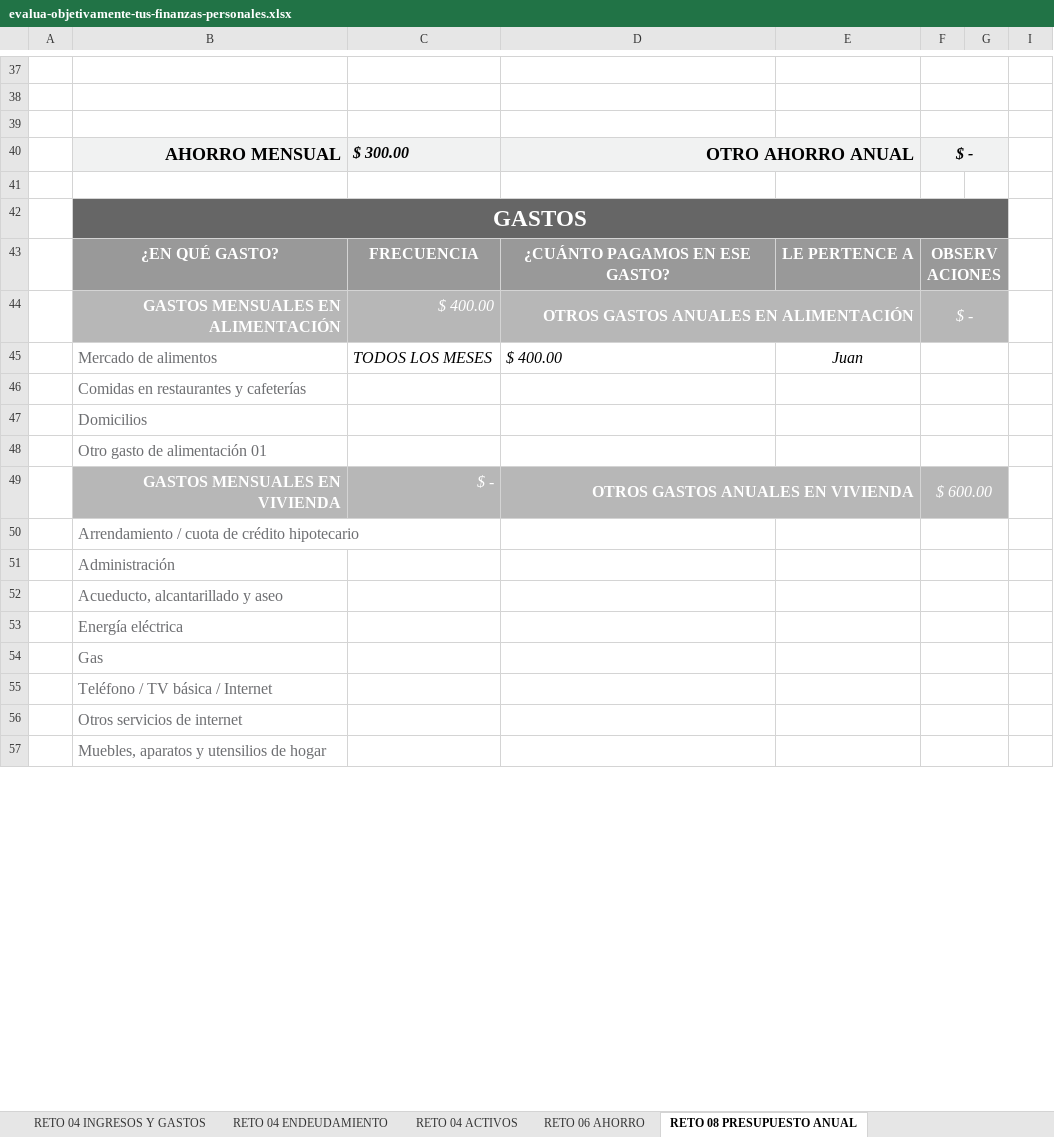
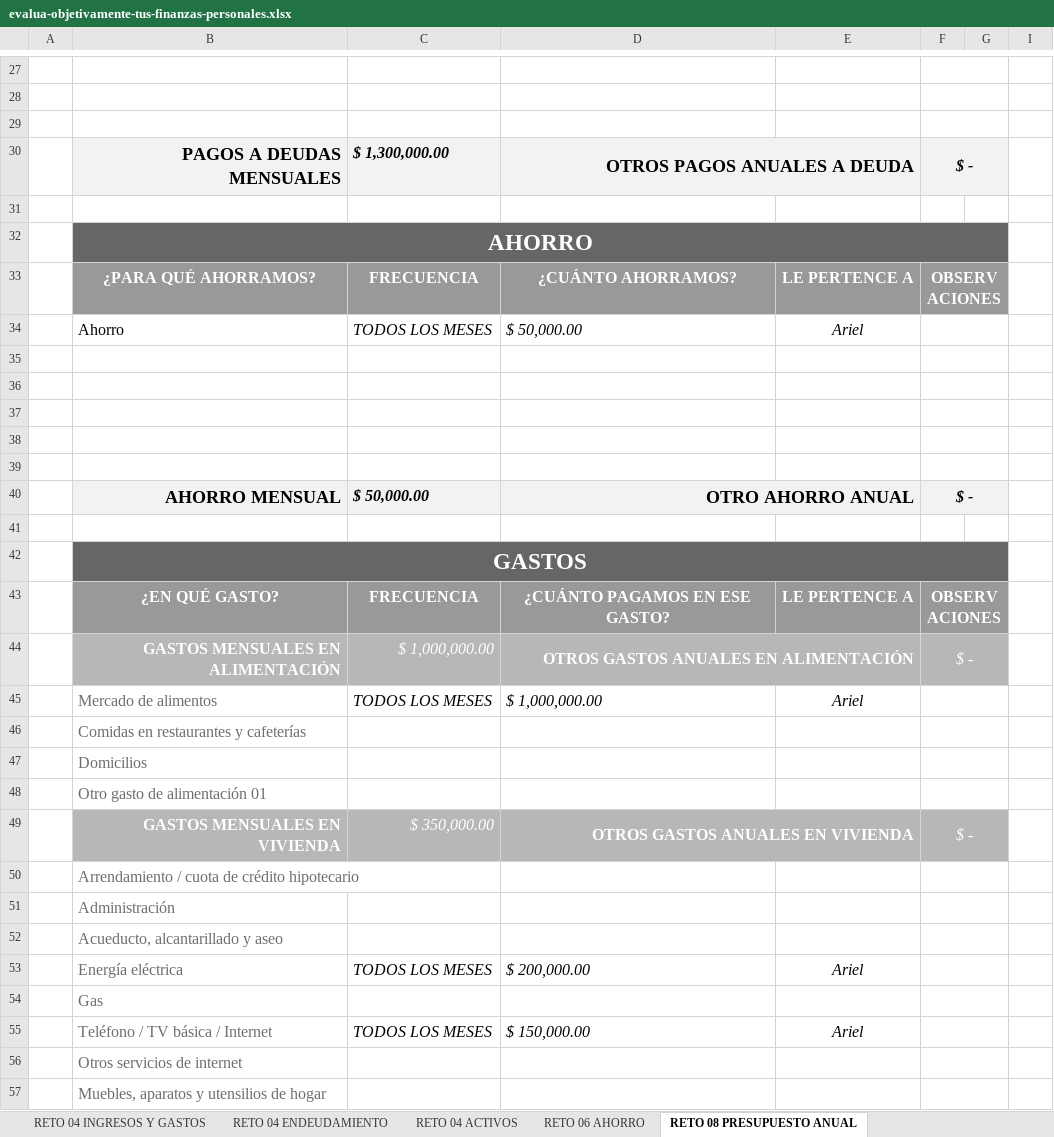
Before and after one commit to ArielMakerLabPy/FinanzaseInversiones, an Excel workbook: 02. Curso de Finanzas Personales/utils/evalua-objetivamente-tus-finanzas-personales.xlsx, sheet RETO 08 PRESUPUESTO ANUAL, drawn as a sheet; only a part is shown, gaps mark what is left out; values as stored, in another font and other column widths than the file's, no borders; charts and pictures not drawn; the diff covers the shown part only; the diff names each change by its address in the sheet, - before the commit and + after, or states it on an @@ line.

Commit message:
Se agrega archivo excel de retos

```diff
--- a/02. Curso de Finanzas Personales/utils/evalua-objetivamente-tus-finanzas-personales.xlsx (sheet RETO 08 PRESUPUESTO ANUAL)
+++ b/02. Curso de Finanzas Personales/utils/evalua-objetivamente-tus-finanzas-personales.xlsx (sheet RETO 08 PRESUPUESTO ANUAL)
+row 30:  | PAGOS A DEUDAS MENSUALES | $ 1,300,000.00 | OTROS PAGOS ANUALES A DEUDA |  | $ -
+row 31: (empty)
+row 34:  | Ahorro | TODOS LOS MESES | $ 50,000.00 | Ariel
+row 35: (empty)
+row 36: (empty)
+row 37: (empty)
+row 38: (empty)
+row 39: (empty)
-C40: $ 300.00
+C40: $ 50,000.00
-C44: $ 400.00
+C44: $ 1,000,000.00
-D45: $ 400.00
+D45: $ 1,000,000.00
-E45: Juan
+E45: Ariel
-C49: $ -
+C49: $ 350,000.00
-F49: $ 600.00
+F49: $ -
-C53: (empty)
+C53: TODOS LOS MESES
-D53: (empty)
+D53: $ 200,000.00
-E53: (empty)
+E53: Ariel
-C55: (empty)
+C55: TODOS LOS MESES
-D55: (empty)
+D55: $ 150,000.00
-E55: (empty)
+E55: Ariel
```
Also changed, not shown: 2 added rows, 10 removed rows, 66 edited cells and cell formats elsewhere in this sheet, sheet RETO 10 TABLERO DE CONTROL, hidden cells, charts or pictures.
